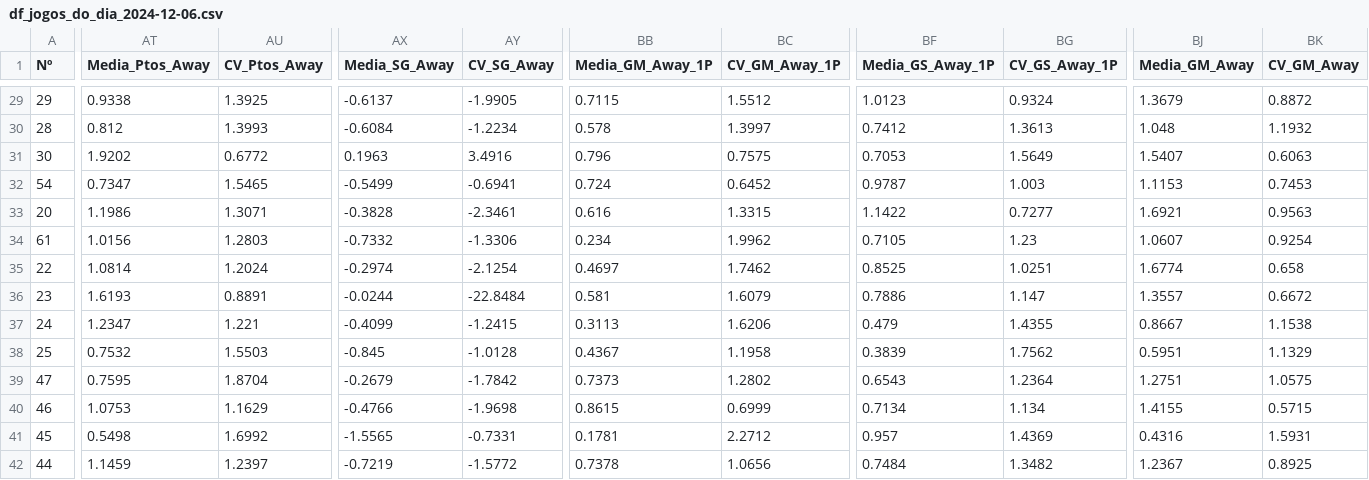
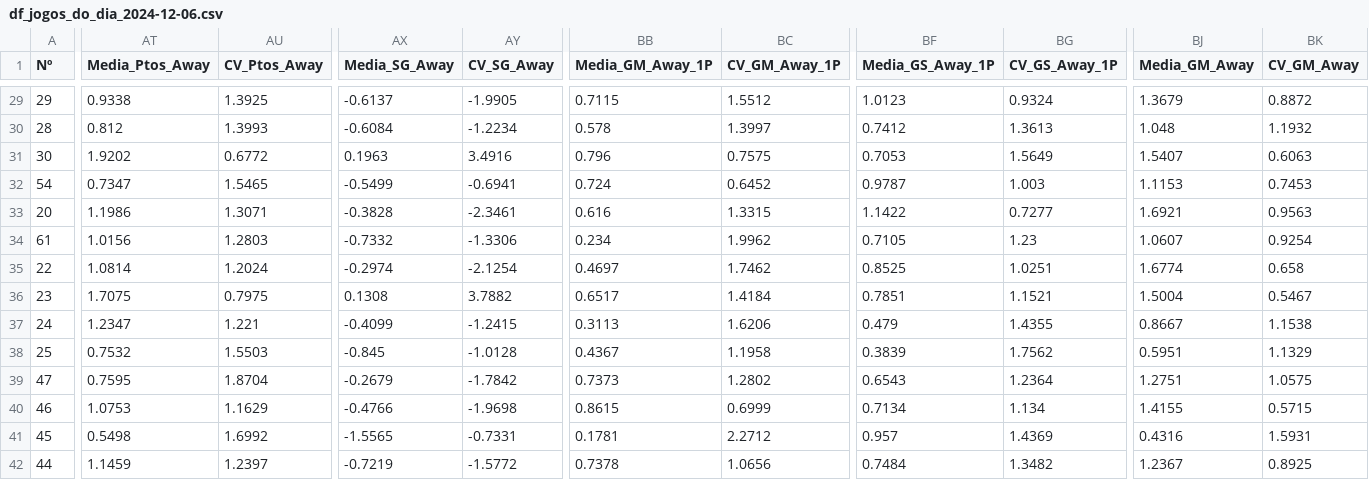
Before and after one commit to RedLegacy227/df_jogos_do_dia, a CSV file: df_jogos_do_dia_2024-12-06.csv, drawn as a sheet; only a part is shown, gaps mark what is left out; the diff covers the shown part only; the diff names each change by its address in the sheet, - before the commit and + after, or states it on an @@ line.

Commit message:
Update df_jogos_do_dia_2024-12-06.csv

```diff
--- a/df_jogos_do_dia_2024-12-06.csv
+++ b/df_jogos_do_dia_2024-12-06.csv
-AT36 (Media_Ptos_Away): 1.6193
+AT36 (Media_Ptos_Away): 1.7075
-AU36 (CV_Ptos_Away): 0.8891
+AU36 (CV_Ptos_Away): 0.7975
-AX36 (Media_SG_Away): -0.0244
+AX36 (Media_SG_Away): 0.1308
-AY36 (CV_SG_Away): -22.8484
+AY36 (CV_SG_Away): 3.7882
-BB36 (Media_GM_Away_1P): 0.581
+BB36 (Media_GM_Away_1P): 0.6517
-BC36 (CV_GM_Away_1P): 1.6079
+BC36 (CV_GM_Away_1P): 1.4184
-BF36 (Media_GS_Away_1P): 0.7886
+BF36 (Media_GS_Away_1P): 0.7851
-BG36 (CV_GS_Away_1P): 1.147
+BG36 (CV_GS_Away_1P): 1.1521
-BJ36 (Media_GM_Away): 1.3557
+BJ36 (Media_GM_Away): 1.5004
-BK36 (CV_GM_Away): 0.6672
+BK36 (CV_GM_Away): 0.5467
```
Also changed, not shown: 33 edited cells elsewhere in this file.
